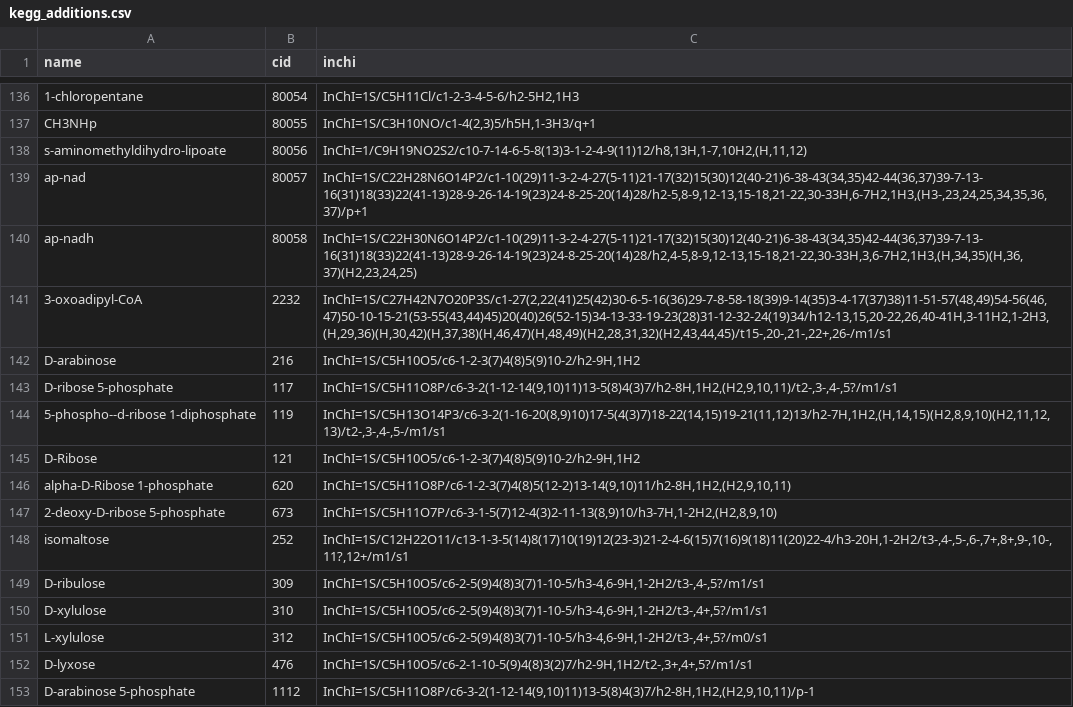
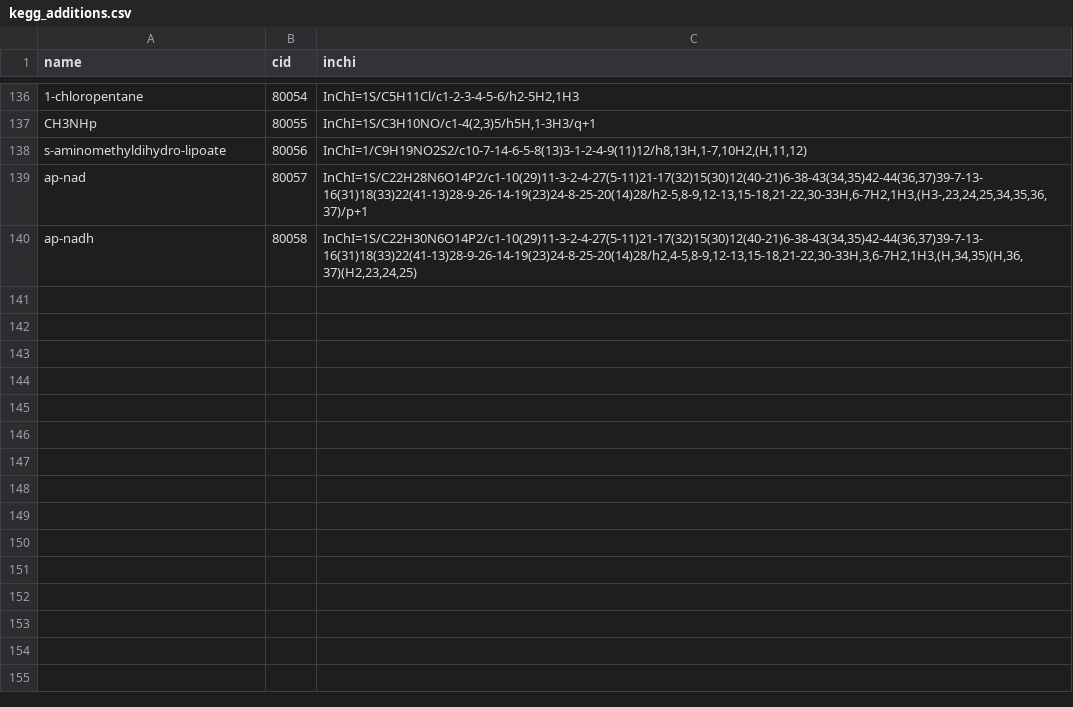
Before and after one commit to asmvernon/milo-lab, a CSV file: data/kegg/kegg_additions.csv, drawn as a sheet; only a part is shown, gaps mark what is left out; the diff names each change by its address in the sheet, - before the commit and + after, or states it on an @@ line.

Commit message:
Put all the SMILES descriptions of NIST and Alberty compounds in kegg/smiles.csv

```diff
--- a/data/kegg/kegg_additions.csv
+++ b/data/kegg/kegg_additions.csv
-row 141: 3-oxoadipyl-CoA | 2232 | InChI=1S/C27H42N7O20P3S/c1-27(2,22(41)25(42)30-6-5-16(36)29-7-8-58-18(39)9-14(35)3-4-17(37)38)11-51-57(48,49)54-56(46,47)50-10-15-21(53-55(43,44)45)20(40)26(52-15)34-13-33-19-23(28)31-12-32-24(19)34/h12-13,15,20-22,26,40-41H,3-11H2,1-2H3,(H,29,36)(H,30,42)(H,37,38)(H,46,47)(H,48,49)(H2,28,31,32)(H2,43,44,45)/t15-,20-,21-,22+,26-/m1/s1
-row 142: D-arabinose | 216 | InChI=1S/C5H10O5/c6-1-2-3(7)4(8)5(9)10-2/h2-9H,1H2
-row 143: D-ribose 5-phosphate | 117 | InChI=1S/C5H11O8P/c6-3-2(1-12-14(9,10)11)13-5(8)4(3)7/h2-8H,1H2,(H2,9,10,11)/t2-,3-,4-,5?/m1/s1
-row 144: 5-phospho--d-ribose 1-diphosphate | 119 | InChI=1S/C5H13O14P3/c6-3-2(1-16-20(8,9)10)17-5(4(3)7)18-22(14,15)19-21(11,12)13/h2-7H,1H2,(H,14,15)(H2,8,9,10)(H2,11,12,13)/t2-,3-,4-,5-/m1/s1
-row 145: D-Ribose | 121 | InChI=1S/C5H10O5/c6-1-2-3(7)4(8)5(9)10-2/h2-9H,1H2
-row 146: alpha-D-Ribose 1-phosphate | 620 | InChI=1S/C5H11O8P/c6-1-2-3(7)4(8)5(12-2)13-14(9,10)11/h2-8H,1H2,(H2,9,10,11)
-row 147: 2-deoxy-D-ribose 5-phosphate | 673 | InChI=1S/C5H11O7P/c6-3-1-5(7)12-4(3)2-11-13(8,9)10/h3-7H,1-2H2,(H2,8,9,10)
-row 148: isomaltose | 252 | InChI=1S/C12H22O11/c13-1-3-5(14)8(17)10(19)12(23-3)21-2-4-6(15)7(16)9(18)11(20)22-4/h3-20H,1-2H2/t3-,4-,5-,6-,7+,8+,9-,10-,11?,12+/m1/s1
-row 149: D-ribulose | 309 | InChI=1S/C5H10O5/c6-2-5(9)4(8)3(7)1-10-5/h3-4,6-9H,1-2H2/t3-,4-,5?/m1/s1
-row 150: D-xylulose | 310 | InChI=1S/C5H10O5/c6-2-5(9)4(8)3(7)1-10-5/h3-4,6-9H,1-2H2/t3-,4+,5?/m1/s1
-row 151: L-xylulose | 312 | InChI=1S/C5H10O5/c6-2-5(9)4(8)3(7)1-10-5/h3-4,6-9H,1-2H2/t3-,4+,5?/m0/s1
-row 152: D-lyxose | 476 | InChI=1S/C5H10O5/c6-2-1-10-5(9)4(8)3(2)7/h2-9H,1H2/t2-,3+,4+,5?/m1/s1
-row 153: D-arabinose 5-phosphate | 1112 | InChI=1S/C5H11O8P/c6-3-2(1-12-14(9,10)11)13-5(8)4(3)7/h2-8H,1H2,(H2,9,10,11)/p-1
```
Also changed, not shown: data/thermodynamics/formation_energies.csv, data/thermodynamics/groups_species.csv, 2 other files.
